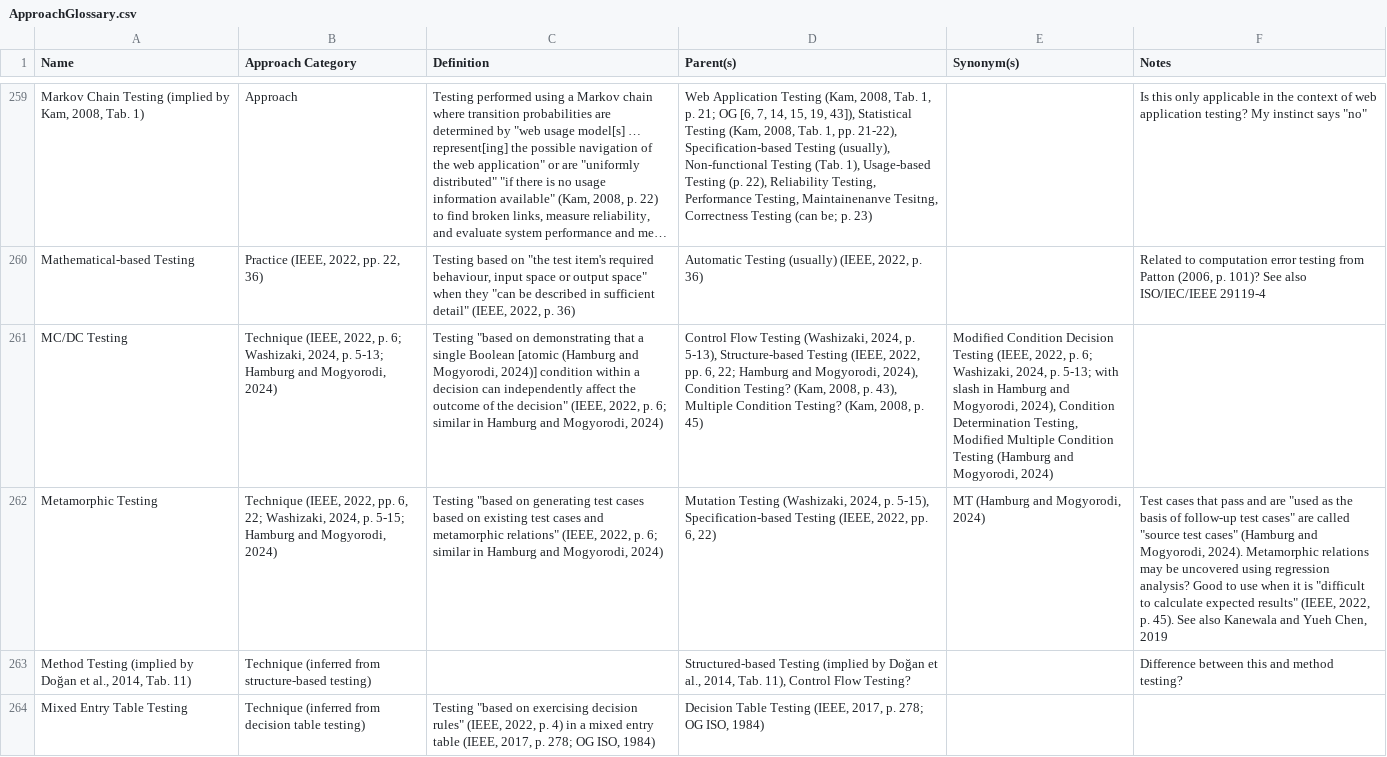
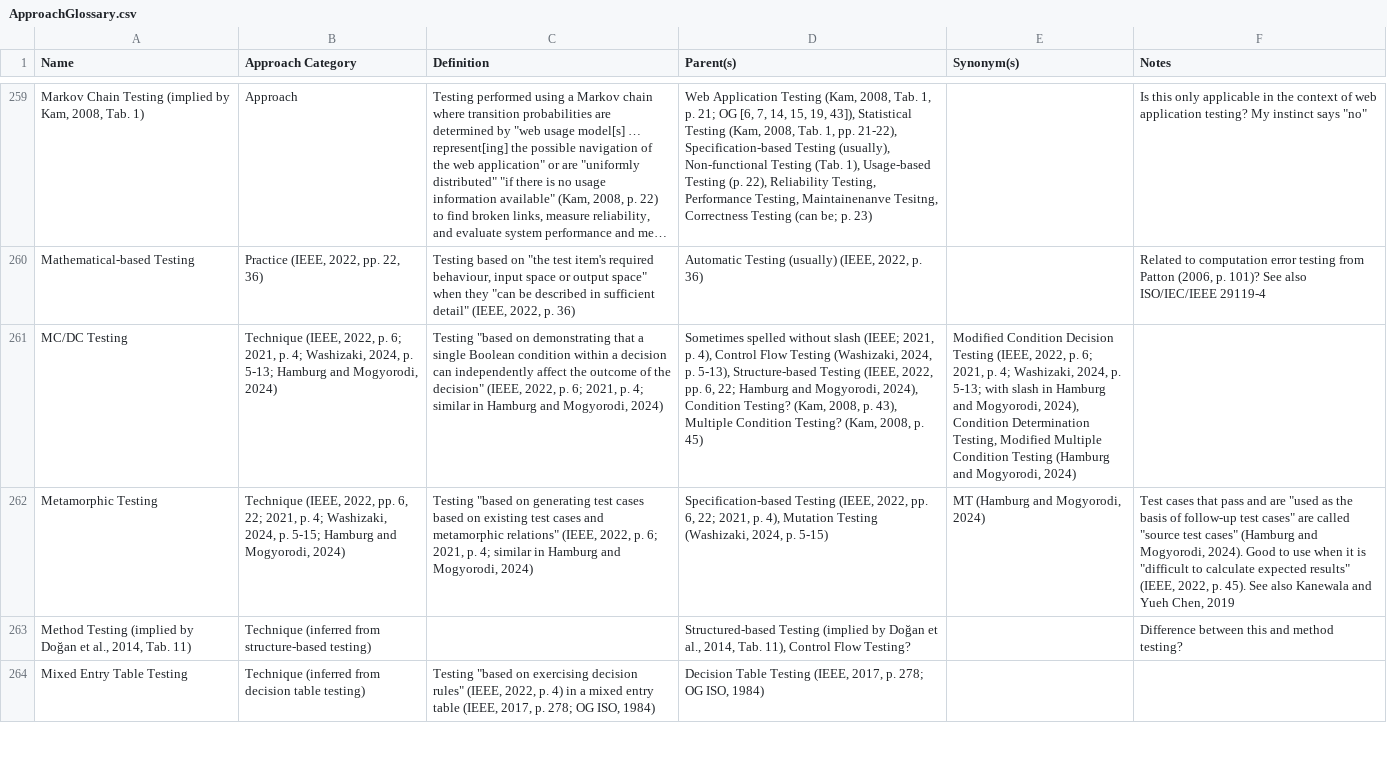
Before and after one commit to samm82/TestingTesting, a CSV file: ApproachGlossary.csv, drawn as a sheet; only a part is shown, gaps mark what is left out; long unchanged cells end in …; the diff names each change by its address in the sheet, - before the commit and + after, or states it on an @@ line.

```diff
--- a/ApproachGlossary.csv
+++ b/ApproachGlossary.csv
-B261 (Approach Category): …p. 6; Washizaki, 2024,…
+B261 (Approach Category): …p. 6; 2021, p. 4; Washizaki, 2024,…
-C261 (Definition): …single Boolean [atomic (Hamburg and Mogyorodi, 2024)] condition within a decision can independently affect the outcome of the decision" (IEEE, 2022, p. 6; similar in…
+C261 (Definition): …single Boolean condition within a decision can independently affect the outcome of the decision" (IEEE, 2022, p. 6; 2021, p. 4; similar in…
-D261 (Parent(s)): Control Flow…
+D261 (Parent(s)): Sometimes spelled without slash (IEEE; 2021, p. 4), Control Flow…
-E261 (Synonym(s)): …p. 6; Washizaki, 2024,…
+E261 (Synonym(s)): …p. 6; 2021, p. 4; Washizaki, 2024,…
-B262 (Approach Category): …6, 22; Washizaki, 2024,…
+B262 (Approach Category): …6, 22; 2021, p. 4; Washizaki, 2024,…
-C262 (Definition): …p. 6; similar in…
+C262 (Definition): …p. 6; 2021, p. 4; similar in…
-D262 (Parent(s)): Mutation Testing (Washizaki, 2024, p. 5-15), Specification-based Testing (IEEE, 2022, pp. 6, 22)
+D262 (Parent(s)): Specification-based Testing (IEEE, 2022, pp. 6, 22; 2021, p. 4), Mutation Testing (Washizaki, 2024, p. 5-15)
-F262 (Notes): …Mogyorodi, 2024). Metamorphic relations may be uncovered using regression analysis? Good to…
+F262 (Notes): …Mogyorodi, 2024). Good to…
```
Also changed, not shown: SuppGlossary.csv, 3 other files.
